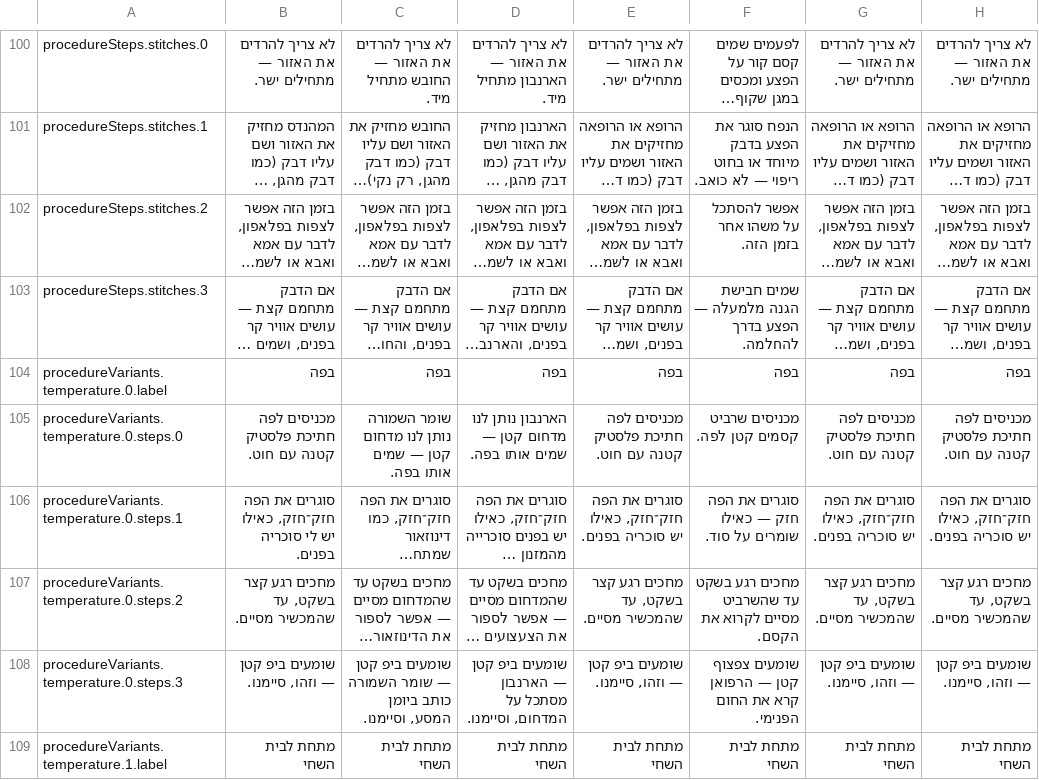
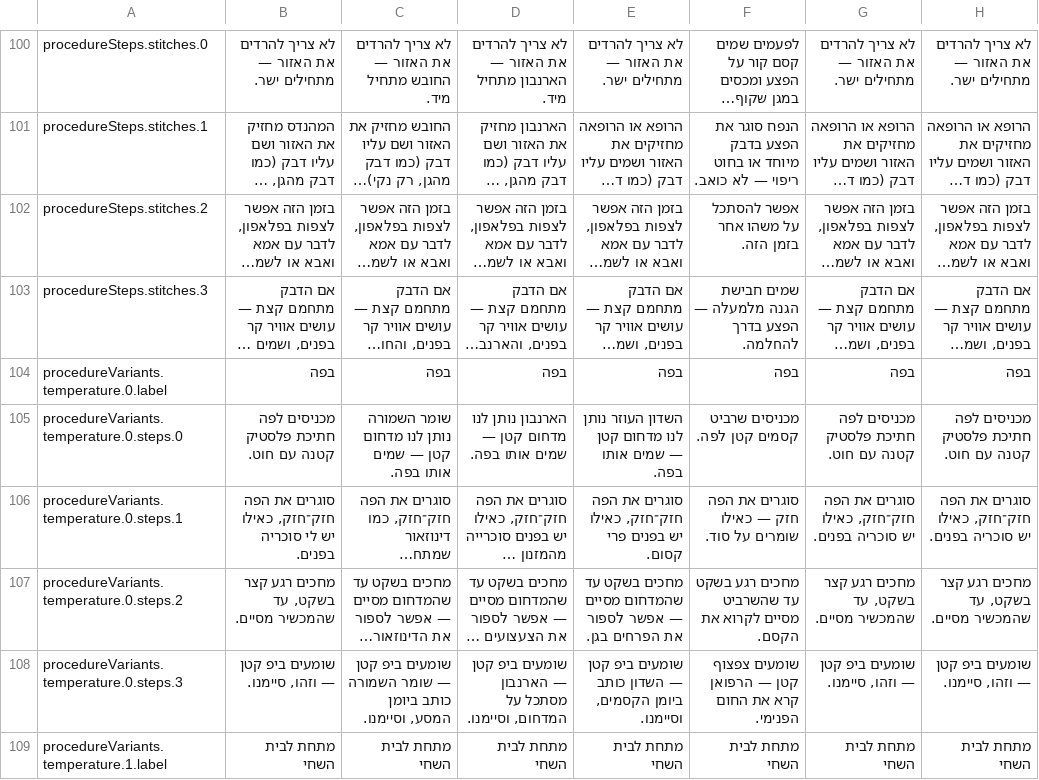
Before and after one commit to mashlom/accessible-er, a CSV file: docs/exports/worlds-he.csv, drawn as a sheet; only a part is shown, gaps mark what is left out; long unchanged cells end in …; the diff covers the shown part only; the diff names each change by its address in the sheet, - before the commit and + after, or states it on an @@ line.

```diff
--- a/docs/exports/worlds-he.csv
+++ b/docs/exports/worlds-he.csv
-E105: מכניסים לפה חתיכת פלסטיק קטנה עם חוט.
+E105: השדון העוזר נותן לנו מדחום קטן — שמים אותו בפה.
-E106: …כאילו יש סוכריה בפנים.
+E106: …כאילו יש בפנים פרי קסום.
-E107: מחכים רגע קצר בשקט, עד שהמכשיר מסיים.
+E107: מחכים בשקט עד שהמדחום מסיים — אפשר לספור את הפרחים בגן.
-E108: שומעים ביפ קטן — וזהו, סיימנו.
+E108: שומעים ביפ קטן — השדון כותב ביומן הקסמים, וסיימנו.
```
Also changed, not shown: 14 edited cells elsewhere in this file, docs/exports/worlds-en.csv, docs/exports/worlds-ru.csv, 2 other files.
